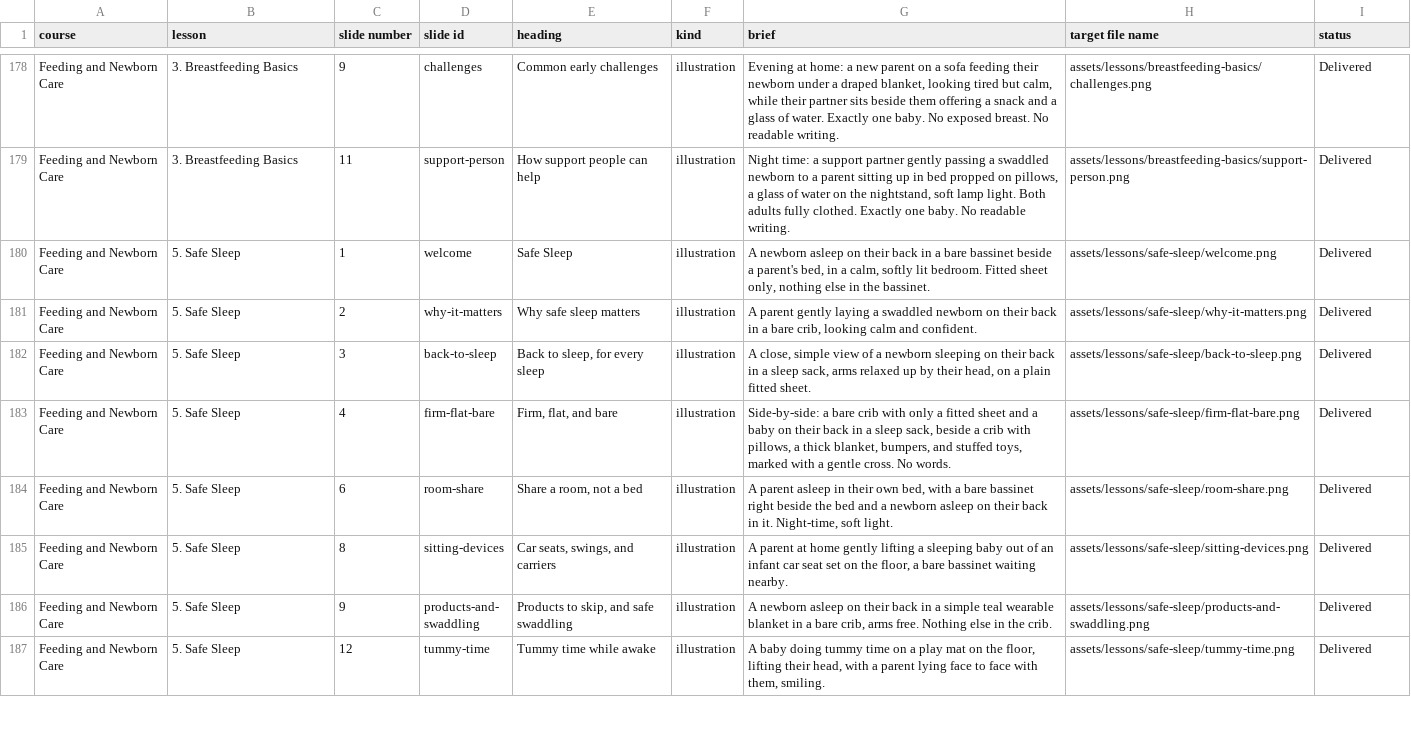
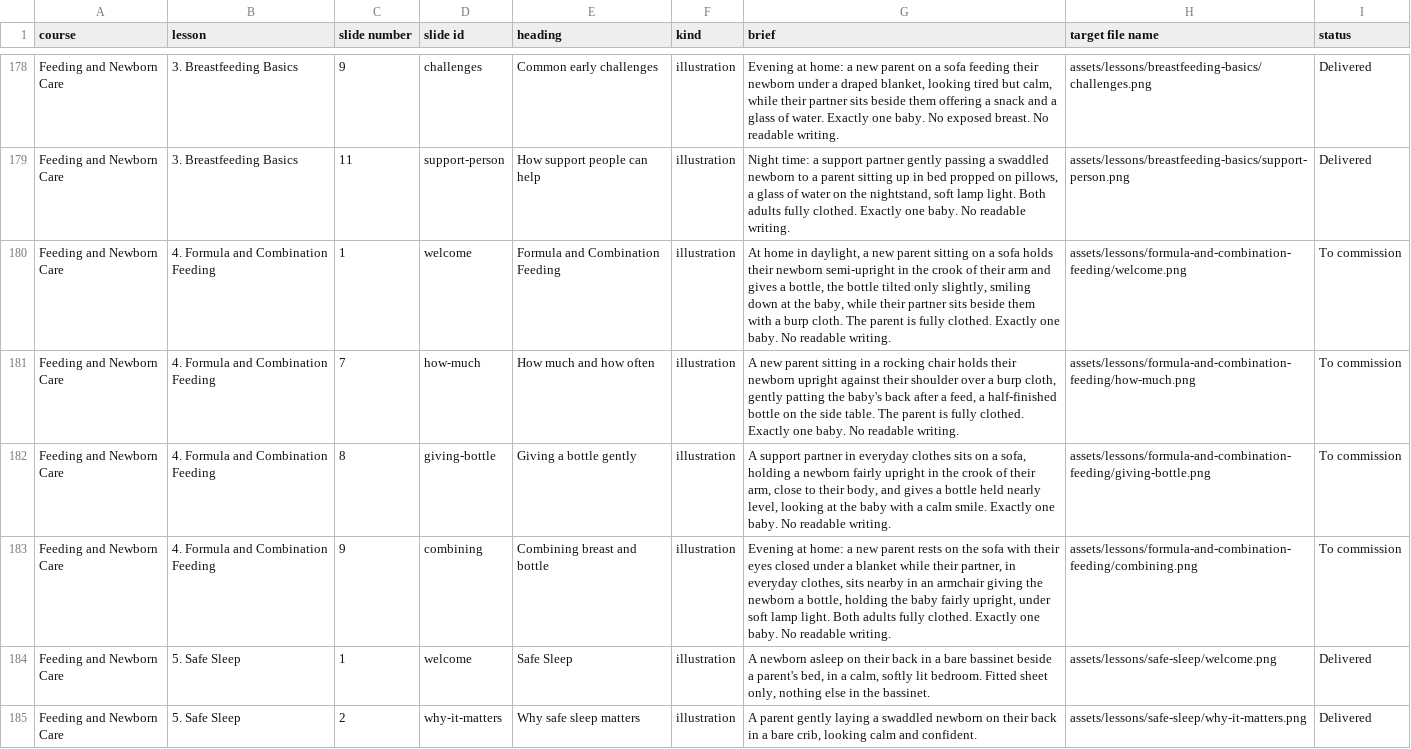
Before and after one commit to brkurtz312/BabyReady, a CSV file: docs/media/production-list.csv, drawn as a sheet; only a part is shown, gaps mark what is left out; the shorter side is filled out with more unchanged rows.

```diff
--- a/docs/media/production-list.csv
+++ b/docs/media/production-list.csv
@@ -179,2 +179,6 @@ Feeding and Newborn Care,3. Breastfeeding Basics,9,challenges,Common early chall
 Feeding and Newborn Care,3. Breastfeeding Basics,11,support-person,How support people can help,illustration,"Night time: a support partner gently passing a swaddled newborn to a parent sitting up in bed propped on pillows, a glass of water on the nightstand, soft lamp light. Both adults fully clothed. Exactly one baby. No readable writing.",assets/lessons/breastfeeding-basics/support-person.png,Delivered
+Feeding and Newborn Care,4. Formula and Combination Feeding,1,welcome,Formula and Combination Feeding,illustration,"At home in daylight, a new parent sitting on a sofa holds their newborn semi-upright in the crook of their arm and gives a bottle, the bottle tilted only slightly, smiling down at the baby, while their partner sits beside them with a burp cloth. The parent is fully clothed. Exactly one baby. No readable writing.",assets/lessons/formula-and-combination-feeding/welcome.png,To commission
+Feeding and Newborn Care,4. Formula and Combination Feeding,7,how-much,How much and how often,illustration,"A new parent sitting in a rocking chair holds their newborn upright against their shoulder over a burp cloth, gently patting the baby's back after a feed, a half-finished bottle on the side table. The parent is fully clothed. Exactly one baby. No readable writing.",assets/lessons/formula-and-combination-feeding/how-much.png,To commission
+Feeding and Newborn Care,4. Formula and Combination Feeding,8,giving-bottle,Giving a bottle gently,illustration,"A support partner in everyday clothes sits on a sofa, holding a newborn fairly upright in the crook of their arm, close to their body, and gives a bottle held nearly level, looking at the baby with a calm smile. Exactly one baby. No readable writing.",assets/lessons/formula-and-combination-feeding/giving-bottle.png,To commission
+Feeding and Newborn Care,4. Formula and Combination Feeding,9,combining,Combining breast and bottle,illustration,"Evening at home: a new parent rests on the sofa with their eyes closed under a blanket while their partner, in everyday clothes, sits nearby in an armchair giving the newborn a bottle, holding the baby fairly upright, under soft lamp light. Both adults fully clothed. Exactly one baby. No readable writing.",assets/lessons/formula-and-combination-feeding/combining.png,To commission
 Feeding and Newborn Care,5. Safe Sleep,1,welcome,Safe Sleep,illustration,"A newborn asleep on their back in a bare bassinet beside a parent's bed, in a calm, softly lit bedroom. Fitted sheet only, nothing else in the bassinet.",assets/lessons/safe-sleep/welcome.png,Delivered
```
Also changed, not shown: 3 other files.
